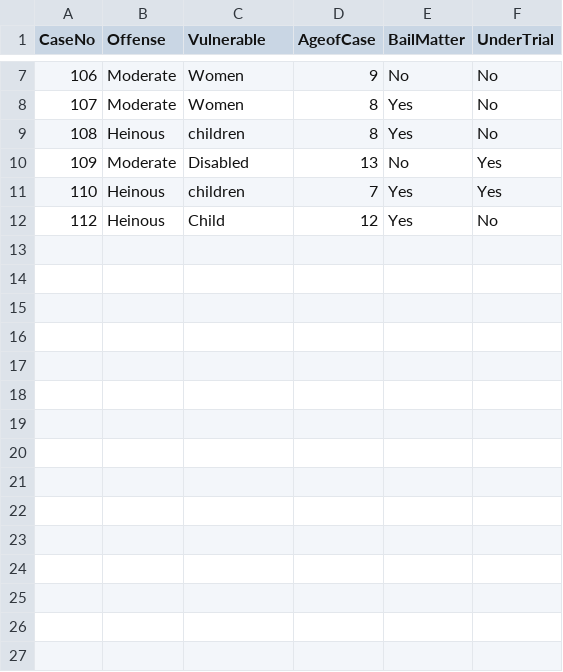
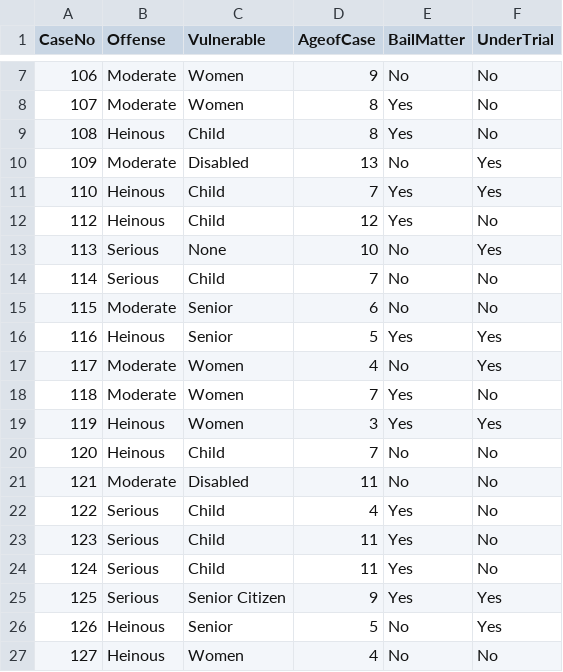
Before and after one commit to sampreeth2005/Project-Insaaf-VHACK-2.0-, a CSV file: insaafdataset.csv, drawn as a sheet; only a part is shown, gaps mark what is left out; the diff covers the shown part only.

```diff
--- a/insaafdataset.csv
+++ b/insaafdataset.csv
@@ -8,5 +8,20 @@
 107,Moderate,Women,8,Yes,No
-108,Heinous,children,8,Yes,No
+108,Heinous,Child,8,Yes,No
 109,Moderate,Disabled,13,No,Yes
-110,Heinous,children,7,Yes,Yes
+110,Heinous,Child,7,Yes,Yes
 112,Heinous,Child,12,Yes,No
+113,Serious,None,10,No,Yes
+114,Serious,Child,7,No,No
+115,Moderate,Senior,6,No,No
+116,Heinous,Senior,5,Yes,Yes
+117,Moderate,Women,4,No,Yes
+118,Moderate,Women,7,Yes,No
+119,Heinous,Women,3,Yes,Yes
+120,Heinous,Child,7,No,No
+121,Moderate,Disabled,11,No,No
+122,Serious,Child,4,Yes,No
+123,Serious,Child,11,Yes,No
+124,Serious,Child,11,Yes,No
+125,Serious,Senior Citizen,9,Yes,Yes
+126,Heinous,Senior,5,No,Yes
+127,Heinous,Women,4,No,No
```
Also changed, not shown: 10 added rows and 1 edited cell elsewhere in this file, 2 other files.
